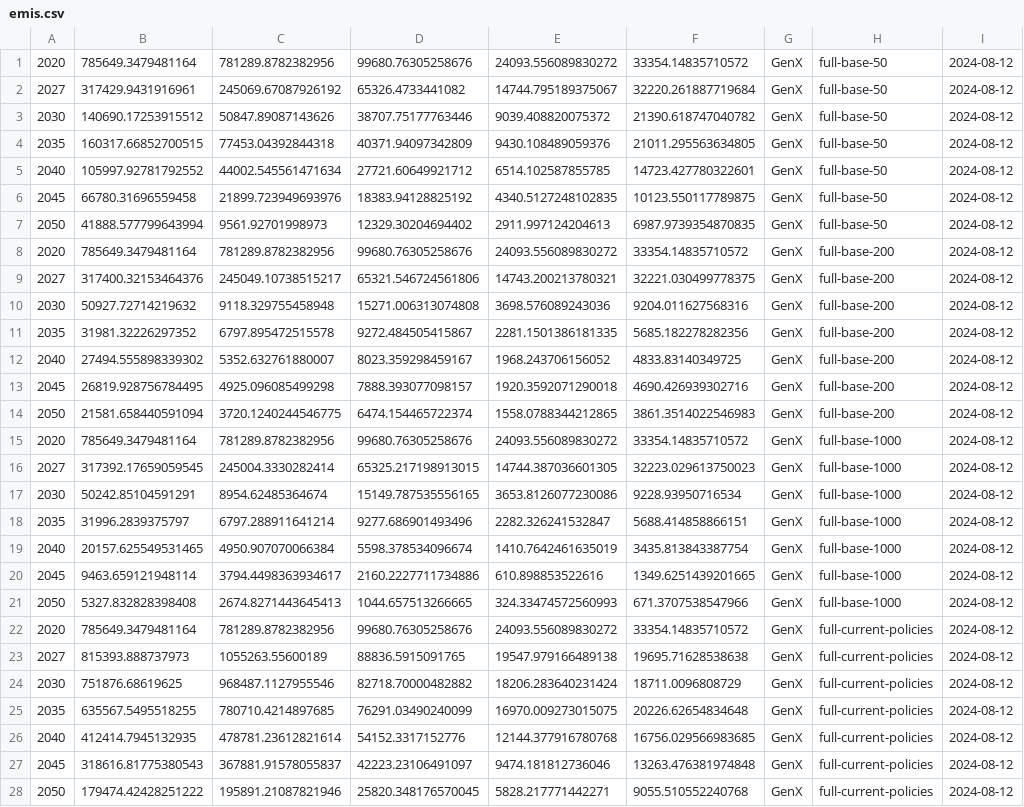
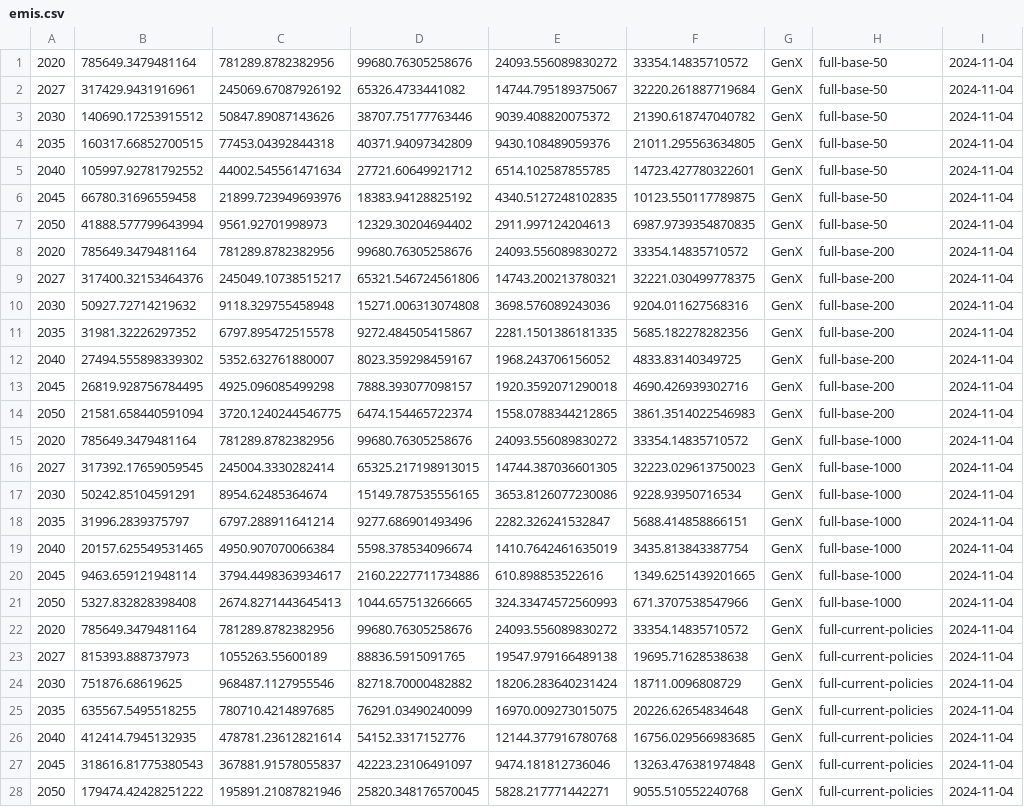
Before and after one commit to lbeatty1/MIP_AirPollution, a CSV file: Downscaled/emis.csv, drawn as a sheet; only a part is shown; the diff covers the shown part only; the diff names each change by its address in the sheet, - before the commit and + after, or states it on an @@ line.

```diff
--- a/Downscaled/emis.csv
+++ b/Downscaled/emis.csv
-I1:I28: 2024-08-12
+I1:I28: 2024-11-04
```
Also changed, not shown: 35 edited cells elsewhere in this file, Downscaled/emis_detail.csv, 5 other files.
